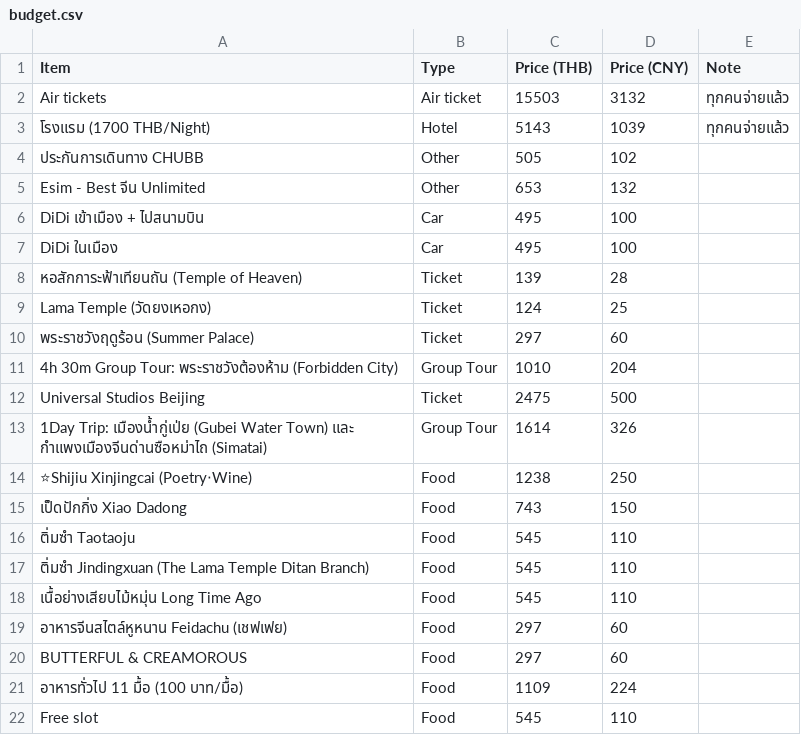
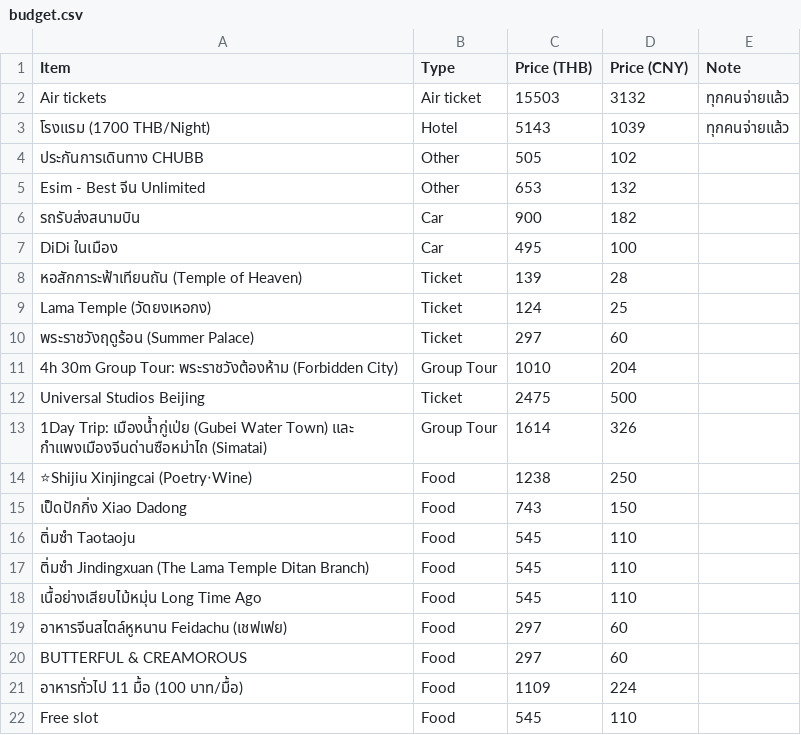
Before and after one commit to asamaliammukda-ux/beijing2026, a CSV file: data/budget.csv, drawn as a sheet.

```diff
--- a/data/budget.csv
+++ b/data/budget.csv
@@ -5,3 +5,3 @@ Air tickets,Air ticket,15503,3132,ทุกคนจ่ายแล้ว
 Esim - Best จีน Unlimited,Other,653,132,
-DiDi เข้าเมือง + ไปสนามบิน,Car,495,100,
+รถรับส่งสนามบิน,Car,900,182,
 DiDi ในเมือง,Car,495,100,
```
